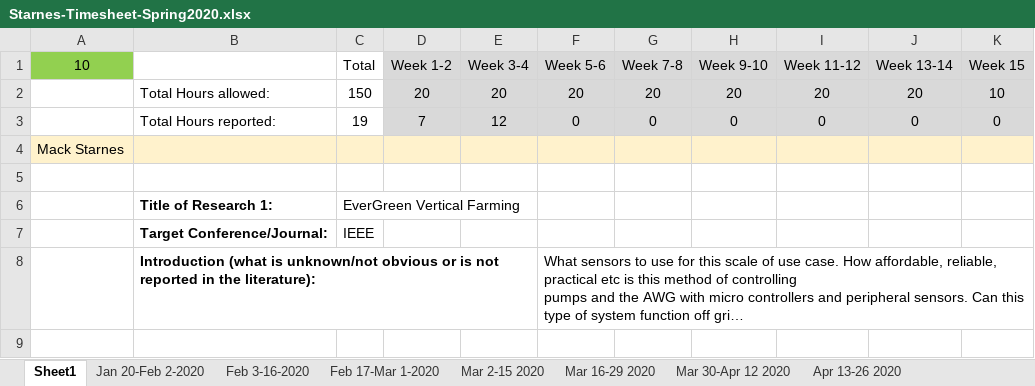
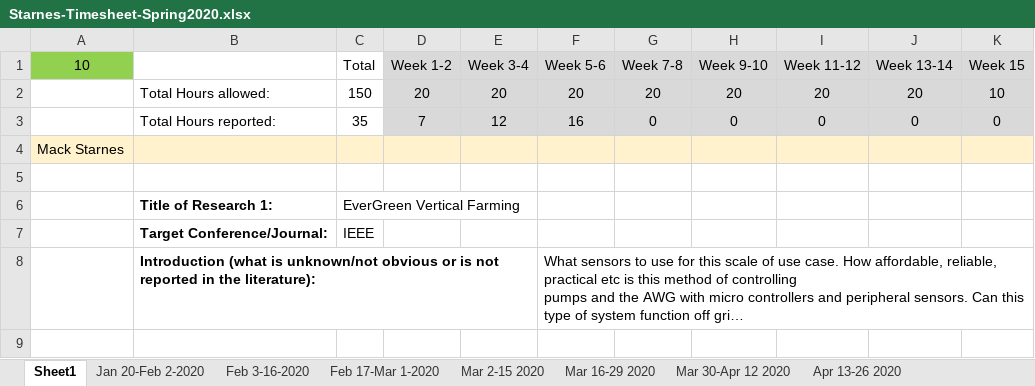
Before and after one commit to m-a-c-k/EverGreen_Planter, an Excel workbook: Starnes-Timesheet-Spring2020.xlsx, sheet Sheet1, drawn as a sheet; only a part is shown; long unchanged cells end in …; values as stored, in another font and other column widths than the file's, no borders; the diff names each change by its address in the sheet, - before the commit and + after, or states it on an @@ line.

```diff
--- a/Starnes-Timesheet-Spring2020.xlsx (sheet Sheet1)
+++ b/Starnes-Timesheet-Spring2020.xlsx (sheet Sheet1)
-C3 (Total): 19
+C3 (Total): 35
-F3 (Week 5-6): 0
+F3 (Week 5-6): 16
```
Also changed, not shown: sheet Feb 17-Mar 1-2020.
